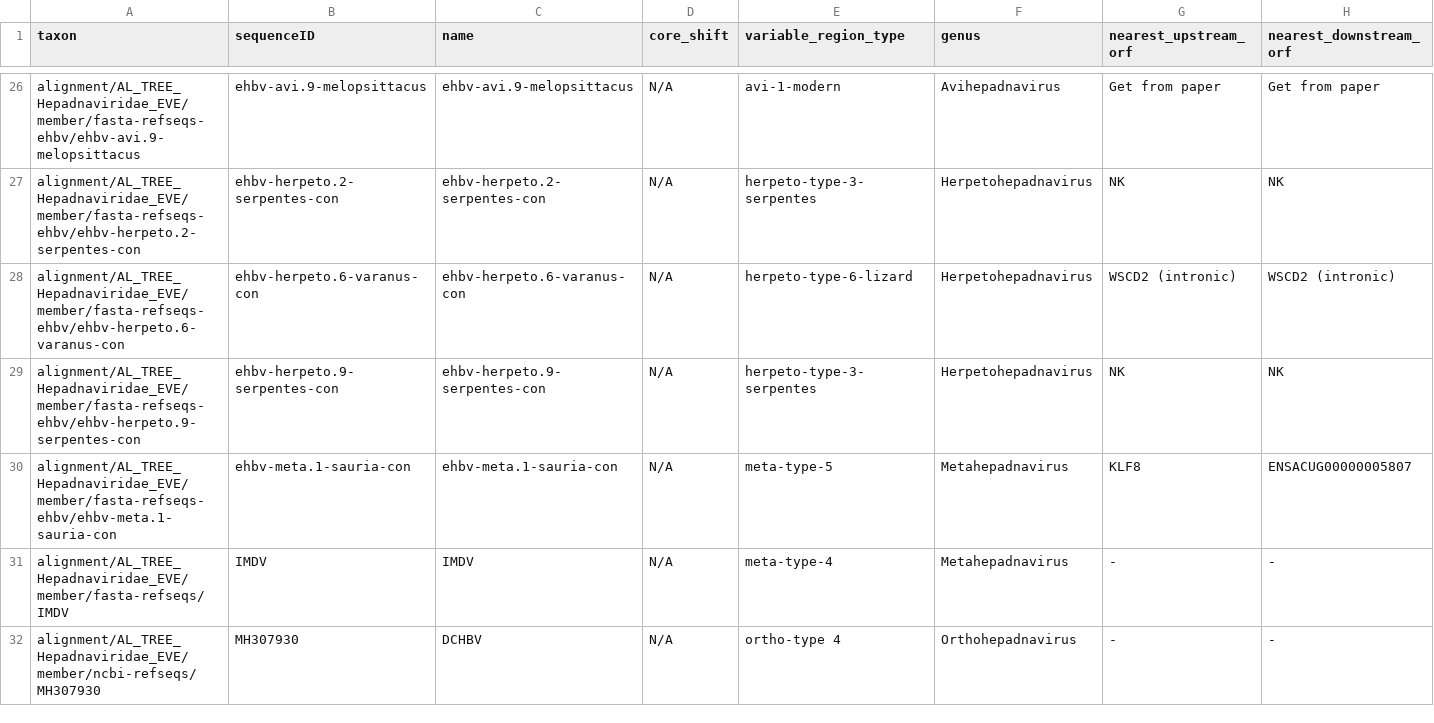
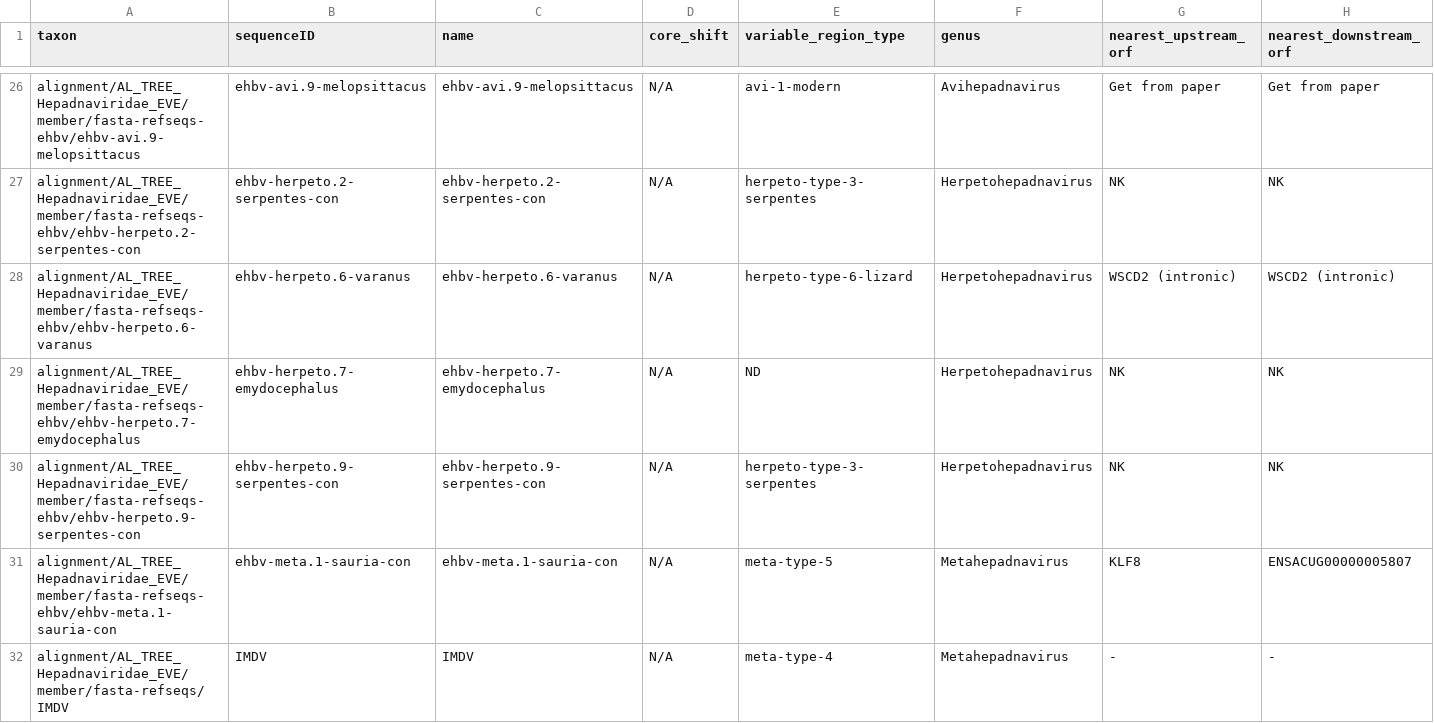
Before and after one commit to giffordlabcvr/Hepadnaviridae-GLUE, a TSV file: trees/eve-root/Hepadna-root-surface.eve.figtree-annotations.tsv, drawn as a sheet; only a part is shown, gaps mark what is left out; the shorter side is filled out with more unchanged rows.

```diff
--- a/trees/eve-root/Hepadna-root-surface.eve.figtree-annotations.tsv
+++ b/trees/eve-root/Hepadna-root-surface.eve.figtree-annotations.tsv
@@ -27,3 +27,4 @@ alignment/AL_TREE_Hepadnaviridae_EVE/member/fasta-refseqs-ehbv/ehbv-avi.9-melops
 alignment/AL_TREE_Hepadnaviridae_EVE/member/fasta-refseqs-ehbv/ehbv-herpeto.2-serpentes-con	ehbv-herpeto.2-serpentes-con	ehbv-herpeto.2-serpentes-con	N/A	herpeto-type-3-serpentes	Herpetohepadnavirus	NK	NK
-alignment/AL_TREE_Hepadnaviridae_EVE/member/fasta-refseqs-ehbv/ehbv-herpeto.6-varanus-con	ehbv-herpeto.6-varanus-con	ehbv-herpeto.6-varanus-con	N/A	herpeto-type-6-lizard	Herpetohepadnavirus	WSCD2 (intronic)	WSCD2 (intronic)
+alignment/AL_TREE_Hepadnaviridae_EVE/member/fasta-refseqs-ehbv/ehbv-herpeto.6-varanus	ehbv-herpeto.6-varanus	ehbv-herpeto.6-varanus	N/A	herpeto-type-6-lizard	Herpetohepadnavirus	WSCD2 (intronic)	WSCD2 (intronic)
+alignment/AL_TREE_Hepadnaviridae_EVE/member/fasta-refseqs-ehbv/ehbv-herpeto.7-emydocephalus	ehbv-herpeto.7-emydocephalus	ehbv-herpeto.7-emydocephalus	N/A	ND	Herpetohepadnavirus	NK	NK
 alignment/AL_TREE_Hepadnaviridae_EVE/member/fasta-refseqs-ehbv/ehbv-herpeto.9-serpentes-con	ehbv-herpeto.9-serpentes-con	ehbv-herpeto.9-serpentes-con	N/A	herpeto-type-3-serpentes	Herpetohepadnavirus	NK	NK
```
Also changed, not shown: trees/eve-genus/Avi-root-core.eve.figtree-annotations.tsv, trees/eve-genus/Herpeto-root-pol.eve.figtree-annotations.tsv, 38 other files.
